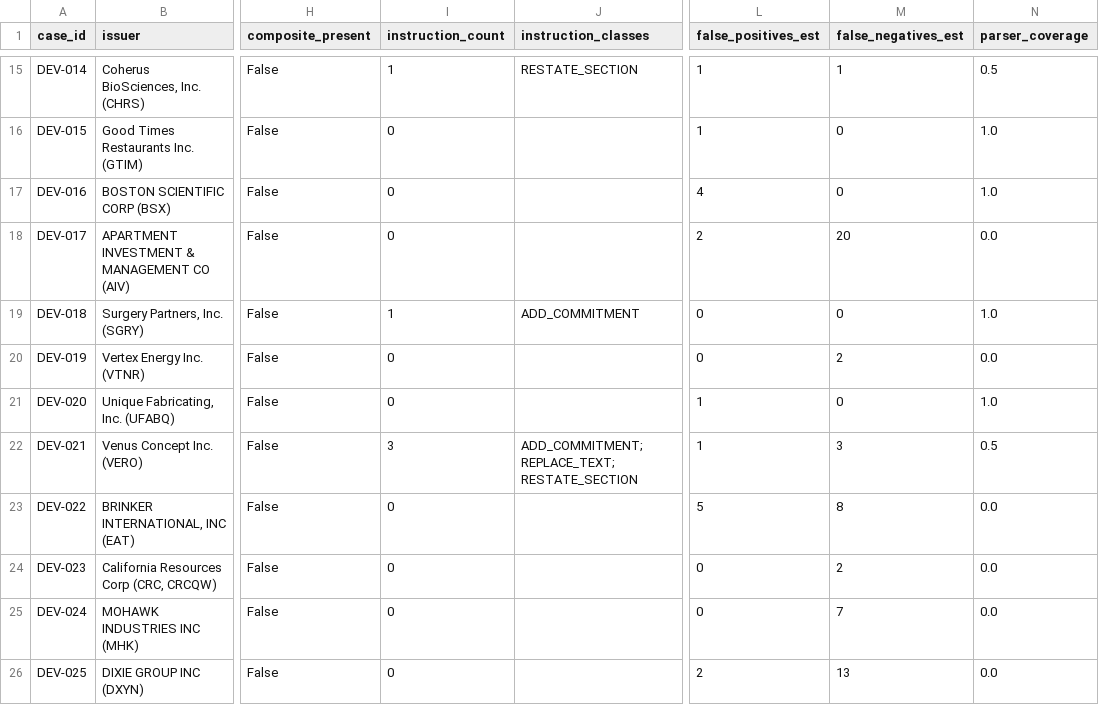
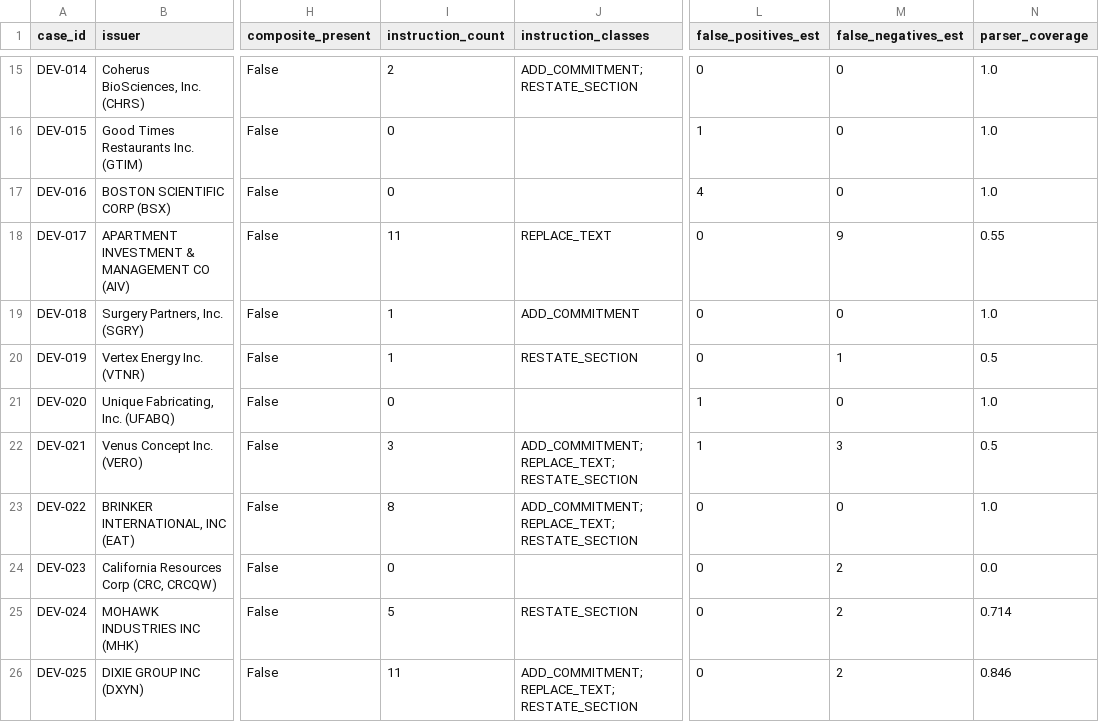
Before and after one commit to SunrisesIllNeverSee/upsilon-testing-, a CSV file: development_corpus.csv, drawn as a sheet; only a part is shown, gaps mark what is left out; the diff covers the shown part only; the diff names each change by its address in the sheet, - before the commit and + after, or states it on an @@ line.

```diff
--- a/development_corpus.csv
+++ b/development_corpus.csv
-I15 (instruction_count): 1
+I15 (instruction_count): 2
-J15 (instruction_classes): RESTATE_SECTION
+J15 (instruction_classes): ADD_COMMITMENT;RESTATE_SECTION
-L15 (false_positives_est): 1
+L15 (false_positives_est): 0
-M15 (false_negatives_est): 1
+M15 (false_negatives_est): 0
-N15 (parser_coverage): 0.5
+N15 (parser_coverage): 1.0
-I18 (instruction_count): 0
+I18 (instruction_count): 11
-J18 (instruction_classes): (empty)
+J18 (instruction_classes): REPLACE_TEXT
-L18 (false_positives_est): 2
+L18 (false_positives_est): 0
-M18 (false_negatives_est): 20
+M18 (false_negatives_est): 9
-N18 (parser_coverage): 0.0
+N18 (parser_coverage): 0.55
-I20 (instruction_count): 0
+I20 (instruction_count): 1
-J20 (instruction_classes): (empty)
+J20 (instruction_classes): RESTATE_SECTION
-M20 (false_negatives_est): 2
+M20 (false_negatives_est): 1
-N20 (parser_coverage): 0.0
+N20 (parser_coverage): 0.5
-I23 (instruction_count): 0
+I23 (instruction_count): 8
-J23 (instruction_classes): (empty)
+J23 (instruction_classes): ADD_COMMITMENT;REPLACE_TEXT;RESTATE_SECTION
-L23 (false_positives_est): 5
+L23 (false_positives_est): 0
-M23 (false_negatives_est): 8
+M23 (false_negatives_est): 0
-N23 (parser_coverage): 0.0
+N23 (parser_coverage): 1.0
-I25 (instruction_count): 0
+I25 (instruction_count): 5
-J25 (instruction_classes): (empty)
+J25 (instruction_classes): RESTATE_SECTION
-M25 (false_negatives_est): 7
+M25 (false_negatives_est): 2
-N25 (parser_coverage): 0.0
+N25 (parser_coverage): 0.714
-I26 (instruction_count): 0
+I26 (instruction_count): 11
-J26 (instruction_classes): (empty)
+J26 (instruction_classes): ADD_COMMITMENT;REPLACE_TEXT;RESTATE_SECTION
-L26 (false_positives_est): 2
+L26 (false_positives_est): 0
-M26 (false_negatives_est): 13
+M26 (false_negatives_est): 2
-N26 (parser_coverage): 0.0
+N26 (parser_coverage): 0.846
```
Also changed, not shown: 31 edited cells elsewhere in this file, 7 other files.
